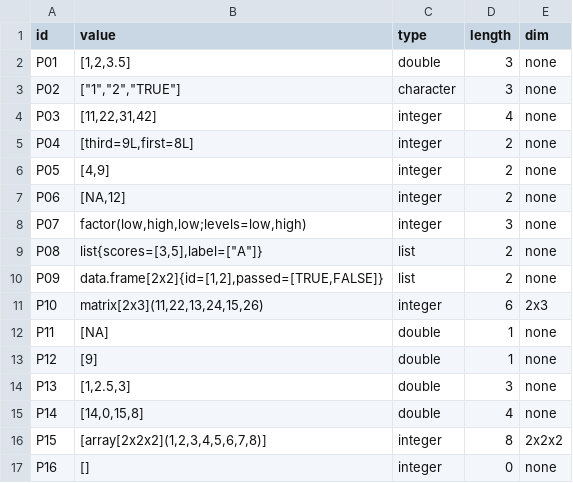
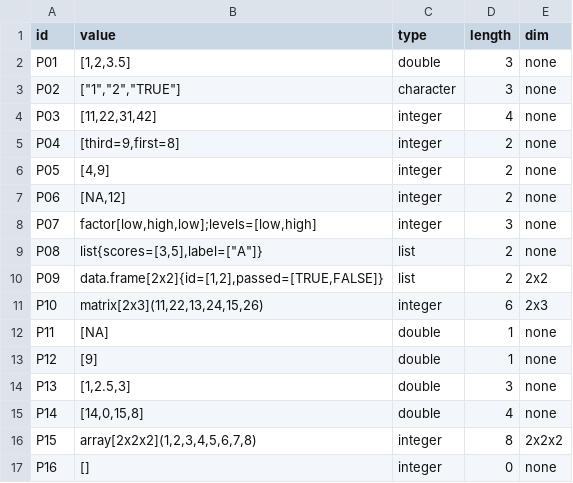
Before and after one commit to cjtarre/cmsc-124-ps2-starter, a TSV file: predictions.tsv, drawn as a sheet.

Commit message:
docs: predict R values and structure

```diff
--- a/predictions.tsv
+++ b/predictions.tsv
@@ -4,8 +4,8 @@ P02	["1","2","TRUE"]	character	3	none
 P03	[11,22,31,42]	integer	4	none
-P04	[third=9L,first=8L]	integer	2	none
+P04	[third=9,first=8]	integer	2	none
 P05	[4,9]	integer	2	none
 P06	[NA,12]	integer	2	none
-P07	factor(low,high,low;levels=low,high)	integer	3	none
+P07	factor[low,high,low];levels=[low,high]	integer	3	none
 P08	list{scores=[3,5],label=["A"]}	list	2	none
-P09	data.frame[2x2]{id=[1,2],passed=[TRUE,FALSE]}	list	2	none
+P09	data.frame[2x2]{id=[1,2],passed=[TRUE,FALSE]}	list	2	2x2
 P10	matrix[2x3](11,22,13,24,15,26)	integer	6	2x3
@@ -15,3 +15,3 @@ P13	[1,2.5,3]	double	3	none
 P14	[14,0,15,8]	double	4	none
-P15	[array[2x2x2](1,2,3,4,5,6,7,8)]	integer	8	2x2x2
+P15	array[2x2x2](1,2,3,4,5,6,7,8)	integer	8	2x2x2
 P16	[]	integer	0	none
```
Also changed, not shown: 1 other file.
